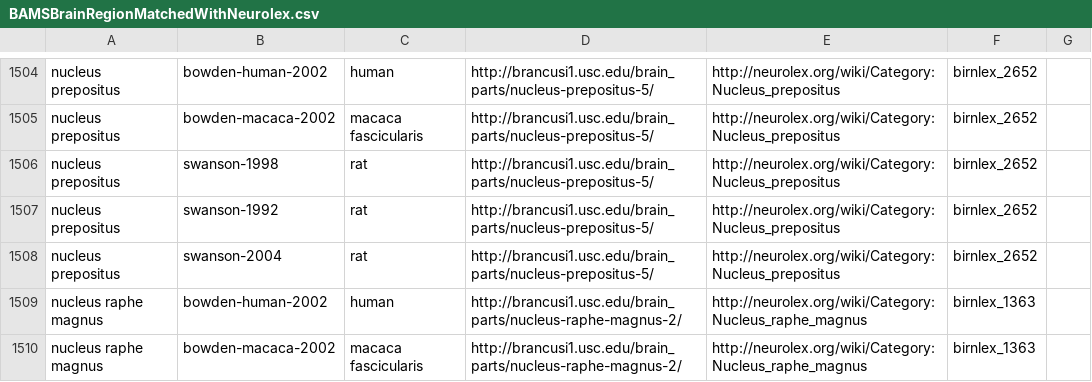
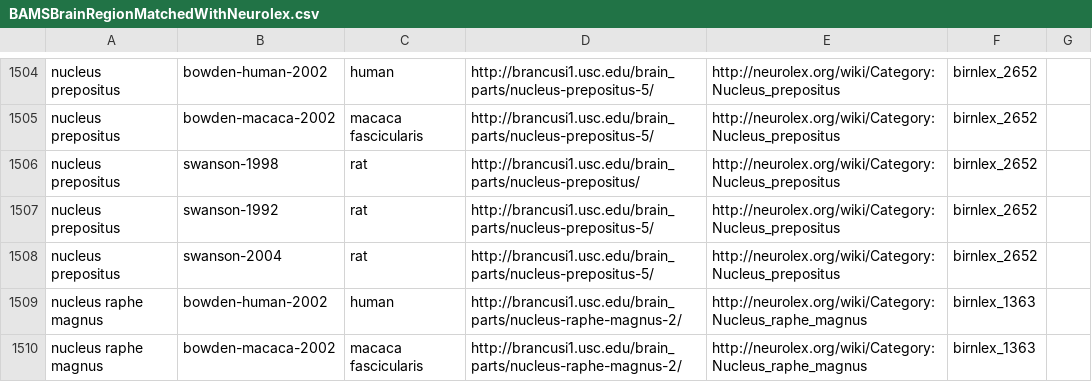
Before and after one commit to slarson/connectome, a CSV file: mcb/branches/slarson/src/main/resources/BAMSBrainRegionMatchedWithNeurolex.csv, drawn as a sheet; only a part is shown, gaps mark what is left out; the diff covers the shown part only.

```diff
--- a/mcb/branches/slarson/src/main/resources/BAMSBrainRegionMatchedWithNeurolex.csv
+++ b/mcb/branches/slarson/src/main/resources/BAMSBrainRegionMatchedWithNeurolex.csv
@@ -1505,3 +1505,3 @@ nucleus prepositus,bowden-human-2002,human,http://brancusi1.usc.edu/brain_parts/
 nucleus prepositus,bowden-macaca-2002,macaca fascicularis,http://brancusi1.usc.edu/brain_parts/nucleus-prepositus-5/,http://neurolex.org/wiki/Category:Nucleus_prepositus,birnlex_2652,
-nucleus prepositus,swanson-1998,rat,http://brancusi1.usc.edu/brain_parts/nucleus-prepositus-5/,http://neurolex.org/wiki/Category:Nucleus_prepositus,birnlex_2652,
+nucleus prepositus,swanson-1998,rat,http://brancusi1.usc.edu/brain_parts/nucleus-prepositus/,http://neurolex.org/wiki/Category:Nucleus_prepositus,birnlex_2652,
 nucleus prepositus,swanson-1992,rat,http://brancusi1.usc.edu/brain_parts/nucleus-prepositus-5/,http://neurolex.org/wiki/Category:Nucleus_prepositus,birnlex_2652,
```
Also changed, not shown: 114 edited cells elsewhere in this file, 7 other files.
